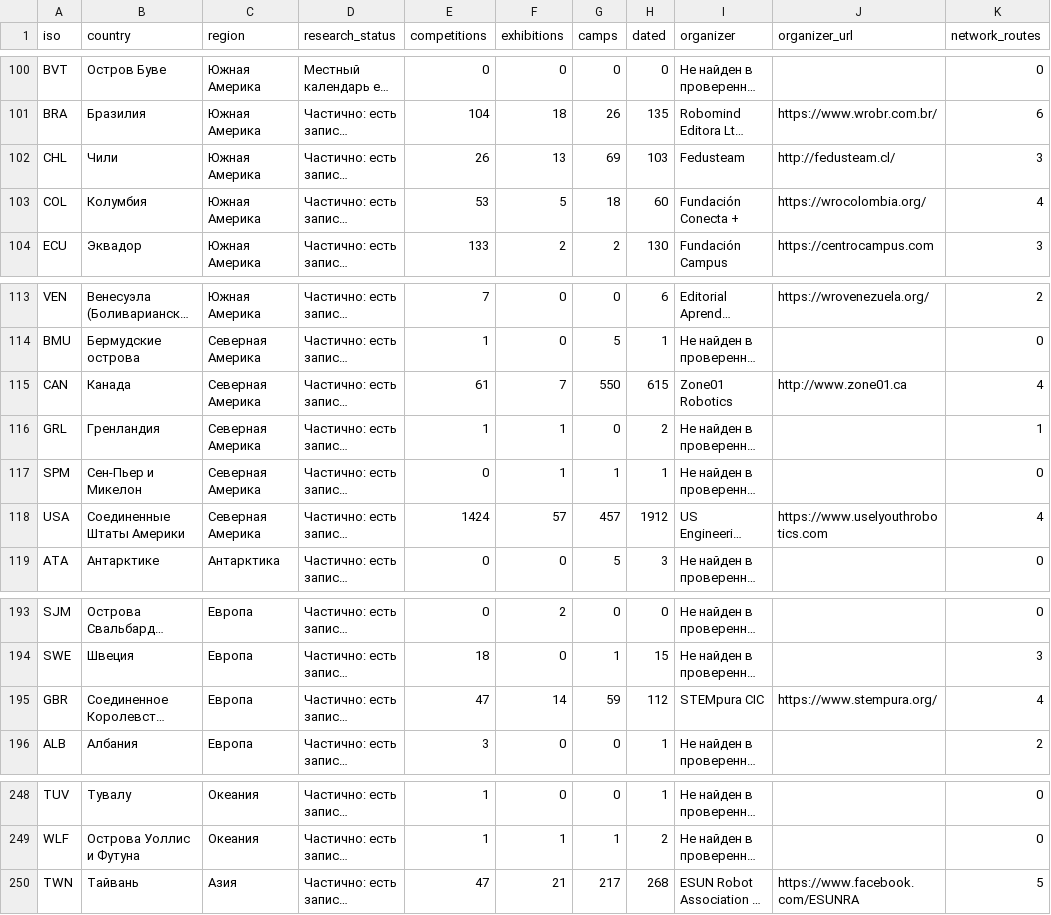
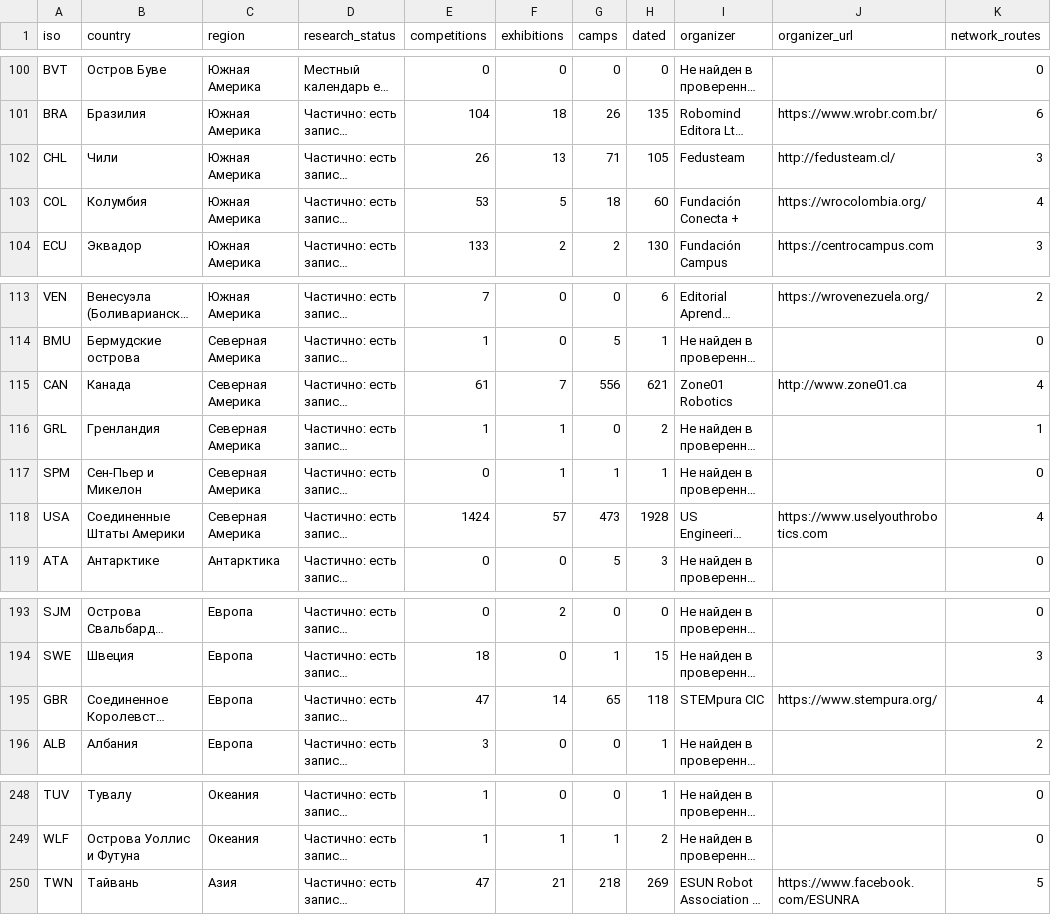
Before and after one commit to Paldd/stem-family-atlas, a CSV file: dist/downloads/STEM_country_coverage.csv, drawn as a sheet; only a part is shown, gaps mark what is left out; long unchanged cells end in …; the diff names each change by its address in the sheet, - before the commit and + after, or states it on an @@ line.

Commit message:
Publish atlas v302: family camp dates and full fees

```diff
--- a/dist/downloads/STEM_country_coverage.csv
+++ b/dist/downloads/STEM_country_coverage.csv
-G102 (camps): 69
+G102 (camps): 71
-H102 (dated): 103
+H102 (dated): 105
-G115 (camps): 550
+G115 (camps): 556
-H115 (dated): 615
+H115 (dated): 621
-G118 (camps): 457
+G118 (camps): 473
-H118 (dated): 1912
+H118 (dated): 1928
-G195 (camps): 59
+G195 (camps): 65
-H195 (dated): 112
+H195 (dated): 118
-G250 (camps): 217
+G250 (camps): 218
-H250 (dated): 268
+H250 (dated): 269
```
Also changed, not shown: dist/es/downloads/STEM_country_coverage.csv, 57 other files.
